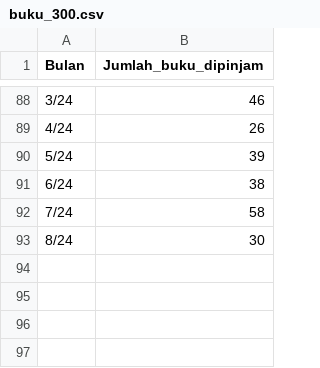
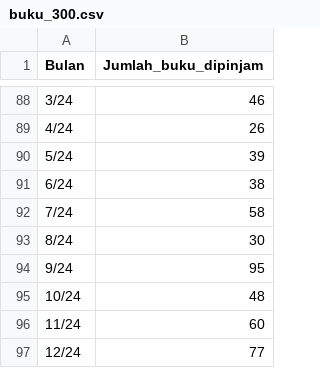
Before and after one commit to andikaryan/forecasting, a CSV file: buku_300.csv, drawn as a sheet; only a part is shown, gaps mark what is left out; the diff names each change by its address in the sheet, - before the commit and + after, or states it on an @@ line.

```diff
--- a/buku_300.csv
+++ b/buku_300.csv
+row 94: 9/24 | 95
+row 95: 10/24 | 48
+row 96: 11/24 | 60
+row 97: 12/24 | 77
```
Also changed, not shown: buku_000.csv, buku_100.csv, 7 other files.
